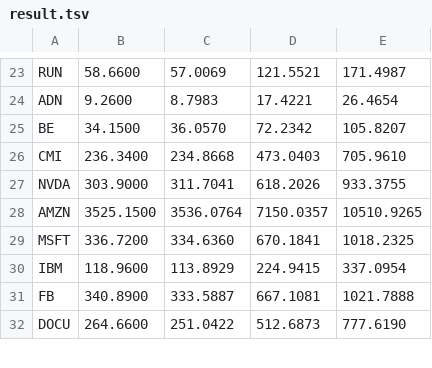
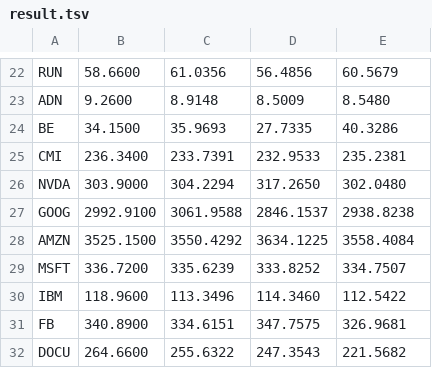
Before and after one commit to YIFEI-MA/diffusion_markov_sim, a TSV file: result.tsv, drawn as a sheet; only a part is shown, gaps mark what is left out; addresses are those after the commit; the diff covers the shown part only; the diff names each change by its address in the sheet, - before the commit and + after, or states it on an @@ line.

```diff
--- a/result.tsv
+++ b/result.tsv
-C22: 57.0069
+C22: 61.0356
-D22: 121.5521
+D22: 56.4856
-E22: 171.4987
+E22: 60.5679
-C23: 8.7983
+C23: 8.9148
-D23: 17.4221
+D23: 8.5009
-E23: 26.4654
+E23: 8.5480
-C24: 36.0570
+C24: 35.9693
-D24: 72.2342
+D24: 27.7335
-E24: 105.8207
+E24: 40.3286
-C25: 234.8668
+C25: 233.7391
-D25: 473.0403
+D25: 232.9533
-E25: 705.9610
+E25: 235.2381
-C26: 311.7041
+C26: 304.2294
-D26: 618.2026
+D26: 317.2650
-E26: 933.3755
+E26: 302.0480
+row 27: GOOG | 2992.9100 | 3061.9588 | 2846.1537 | 2938.8238
-C28: 3536.0764
+C28: 3550.4292
-D28: 7150.0357
+D28: 3634.1225
-E28: 10510.9265
+E28: 3558.4084
-C29: 334.6360
+C29: 335.6239
-D29: 670.1841
+D29: 333.8252
-E29: 1018.2325
+E29: 334.7507
-C30: 113.8929
+C30: 113.3496
-D30: 224.9415
+D30: 114.3460
-E30: 337.0954
+E30: 112.5422
-C31: 333.5887
+C31: 334.6151
-D31: 667.1081
+D31: 347.7575
-E31: 1021.7888
+E31: 326.9681
-C32: 251.0422
+C32: 255.6322
-D32: 512.6873
+D32: 247.3543
-E32: 777.6190
+E32: 221.5682
```
Also changed, not shown: 1 removed row and 75 edited cells elsewhere in this file, 3 other files.
